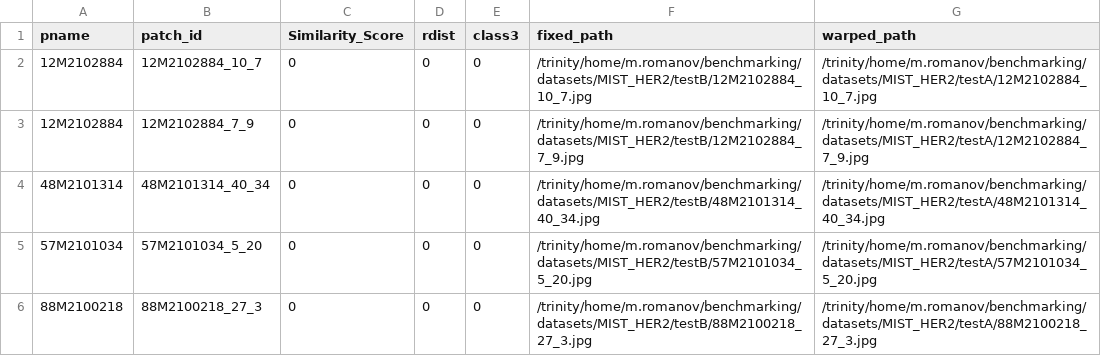
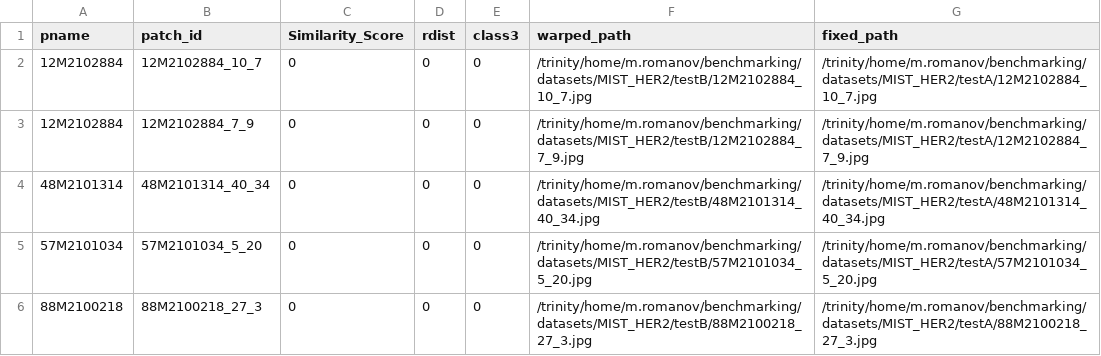
Before and after one commit to Fedor1533/HAPS_v1, a CSV file: mist_test_classification_balanced.csv, drawn as a sheet; only a part is shown.

```diff
--- a/mist_test_classification_balanced.csv
+++ b/mist_test_classification_balanced.csv
@@ -1,2 +1,2 @@
-pname,patch_id,Similarity_Score,rdist,class3,fixed_path,warped_path
+pname,patch_id,Similarity_Score,rdist,class3,warped_path,fixed_path
 12M2102884,12M2102884_10_7,0,0,0,/trinity/home/m.romanov/benchmarking/datasets/MIST_HER2/testB/12M2102884_10_7.jpg,/trinity/home/m.romanov/benchmarking/datasets/MIST_HER2/testA/12M2102884_10_7.jpg
```
Also changed, not shown: analysis/auc_results.csv, 15 other files.
